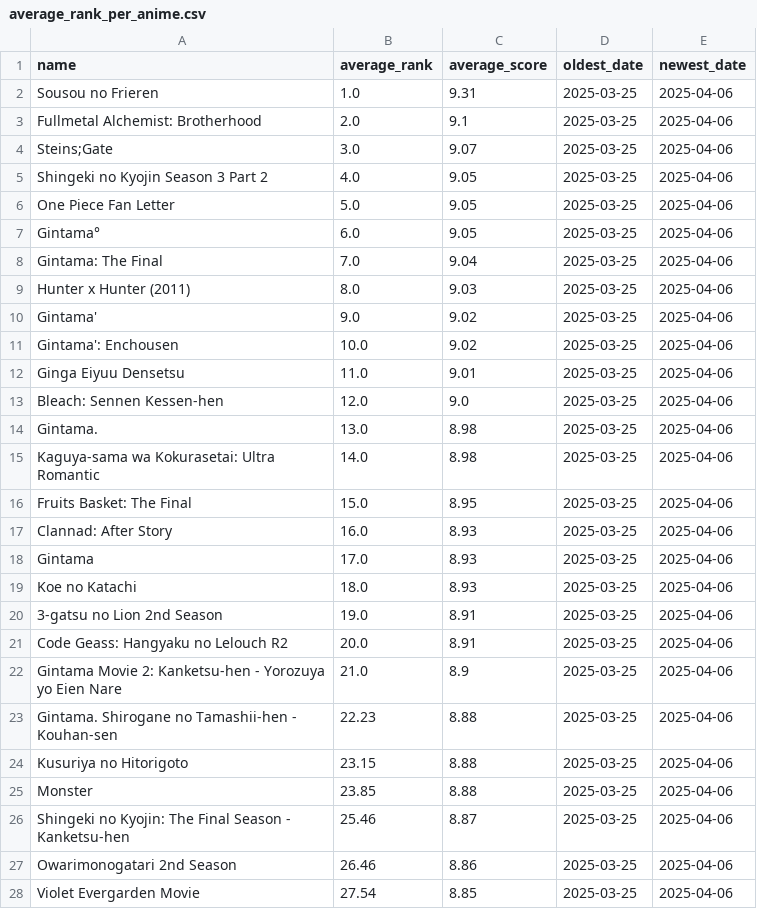
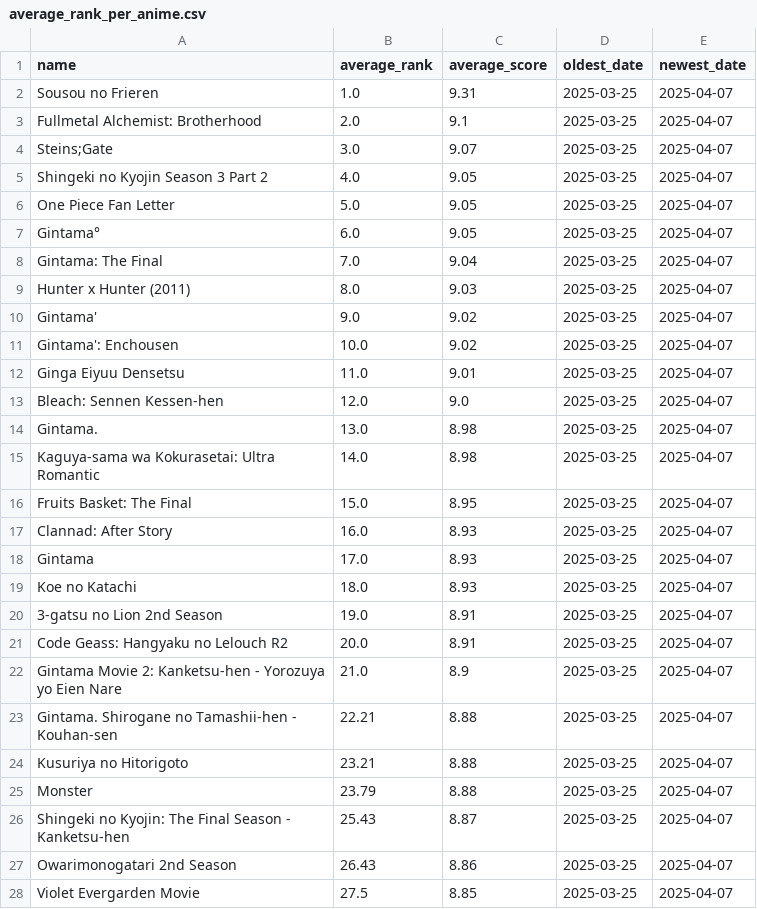
Before and after one commit to TheMateo-ywh/mal_scrapper, a CSV file: average_rank_per_anime.csv, drawn as a sheet; only a part is shown; the diff covers the shown part only.

```diff
--- a/average_rank_per_anime.csv
+++ b/average_rank_per_anime.csv
@@ -1,28 +1,28 @@
 name,average_rank,average_score,oldest_date,newest_date
-Sousou no Frieren,1.0,9.31,2025-03-25,2025-04-06
-Fullmetal Alchemist: Brotherhood,2.0,9.1,2025-03-25,2025-04-06
-Steins;Gate,3.0,9.07,2025-03-25,2025-04-06
-Shingeki no Kyojin Season 3 Part 2,4.0,9.05,2025-03-25,2025-04-06
-One Piece Fan Letter,5.0,9.05,2025-03-25,2025-04-06
-Gintama°,6.0,9.05,2025-03-25,2025-04-06
-Gintama: The Final,7.0,9.04,2025-03-25,2025-04-06
-Hunter x Hunter (2011),8.0,9.03,2025-03-25,2025-04-06
-Gintama',9.0,9.02,2025-03-25,2025-04-06
-Gintama': Enchousen,10.0,9.02,2025-03-25,2025-04-06
-Ginga Eiyuu Densetsu,11.0,9.01,2025-03-25,2025-04-06
-Bleach: Sennen Kessen-hen,12.0,9.0,2025-03-25,2025-04-06
-Gintama.,13.0,8.98,2025-03-25,2025-04-06
-Kaguya-sama wa Kokurasetai: Ultra Romantic,14.0,8.98,2025-03-25,2025-04-06
-Fruits Basket: The Final,15.0,8.95,2025-03-25,2025-04-06
-Clannad: After Story,16.0,8.93,2025-03-25,2025-04-06
-Gintama,17.0,8.93,2025-03-25,2025-04-06
-Koe no Katachi,18.0,8.93,2025-03-25,2025-04-06
-3-gatsu no Lion 2nd Season,19.0,8.91,2025-03-25,2025-04-06
-Code Geass: Hangyaku no Lelouch R2,20.0,8.91,2025-03-25,2025-04-06
-Gintama Movie 2: Kanketsu-hen - Yorozuya yo Eien Nare,21.0,8.9,2025-03-25,2025-04-06
-Gintama. Shirogane no Tamashii-hen - Kouhan-sen,22.23,8.88,2025-03-25,2025-04-06
-Kusuriya no Hitorigoto,23.15,8.88,2025-03-25,2025-04-06
-Monster,23.85,8.88,2025-03-25,2025-04-06
-Shingeki no Kyojin: The Final Season - Kanketsu-hen,25.46,8.87,2025-03-25,2025-04-06
-Owarimonogatari 2nd Season,26.46,8.86,2025-03-25,2025-04-06
-Violet Evergarden Movie,27.54,8.85,2025-03-25,2025-04-06
+Sousou no Frieren,1.0,9.31,2025-03-25,2025-04-07
+Fullmetal Alchemist: Brotherhood,2.0,9.1,2025-03-25,2025-04-07
+Steins;Gate,3.0,9.07,2025-03-25,2025-04-07
+Shingeki no Kyojin Season 3 Part 2,4.0,9.05,2025-03-25,2025-04-07
+One Piece Fan Letter,5.0,9.05,2025-03-25,2025-04-07
+Gintama°,6.0,9.05,2025-03-25,2025-04-07
+Gintama: The Final,7.0,9.04,2025-03-25,2025-04-07
+Hunter x Hunter (2011),8.0,9.03,2025-03-25,2025-04-07
+Gintama',9.0,9.02,2025-03-25,2025-04-07
+Gintama': Enchousen,10.0,9.02,2025-03-25,2025-04-07
+Ginga Eiyuu Densetsu,11.0,9.01,2025-03-25,2025-04-07
+Bleach: Sennen Kessen-hen,12.0,9.0,2025-03-25,2025-04-07
+Gintama.,13.0,8.98,2025-03-25,2025-04-07
+Kaguya-sama wa Kokurasetai: Ultra Romantic,14.0,8.98,2025-03-25,2025-04-07
+Fruits Basket: The Final,15.0,8.95,2025-03-25,2025-04-07
+Clannad: After Story,16.0,8.93,2025-03-25,2025-04-07
+Gintama,17.0,8.93,2025-03-25,2025-04-07
+Koe no Katachi,18.0,8.93,2025-03-25,2025-04-07
+3-gatsu no Lion 2nd Season,19.0,8.91,2025-03-25,2025-04-07
+Code Geass: Hangyaku no Lelouch R2,20.0,8.91,2025-03-25,2025-04-07
+Gintama Movie 2: Kanketsu-hen - Yorozuya yo Eien Nare,21.0,8.9,2025-03-25,2025-04-07
+Gintama. Shirogane no Tamashii-hen - Kouhan-sen,22.21,8.88,2025-03-25,2025-04-07
+Kusuriya no Hitorigoto,23.21,8.88,2025-03-25,2025-04-07
+Monster,23.79,8.88,2025-03-25,2025-04-07
+Shingeki no Kyojin: The Final Season - Kanketsu-hen,25.43,8.87,2025-03-25,2025-04-07
+Owarimonogatari 2nd Season,26.43,8.86,2025-03-25,2025-04-07
+Violet Evergarden Movie,27.5,8.85,2025-03-25,2025-04-07
```
Also changed, not shown: 136 edited cells elsewhere in this file, 1 other file.
